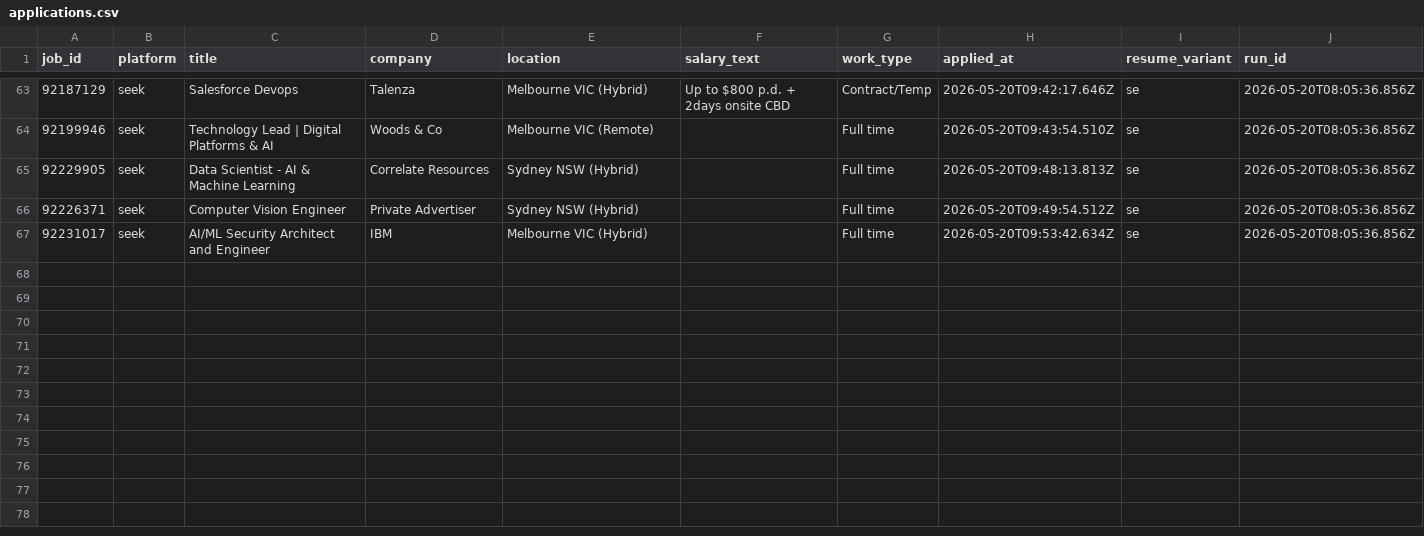
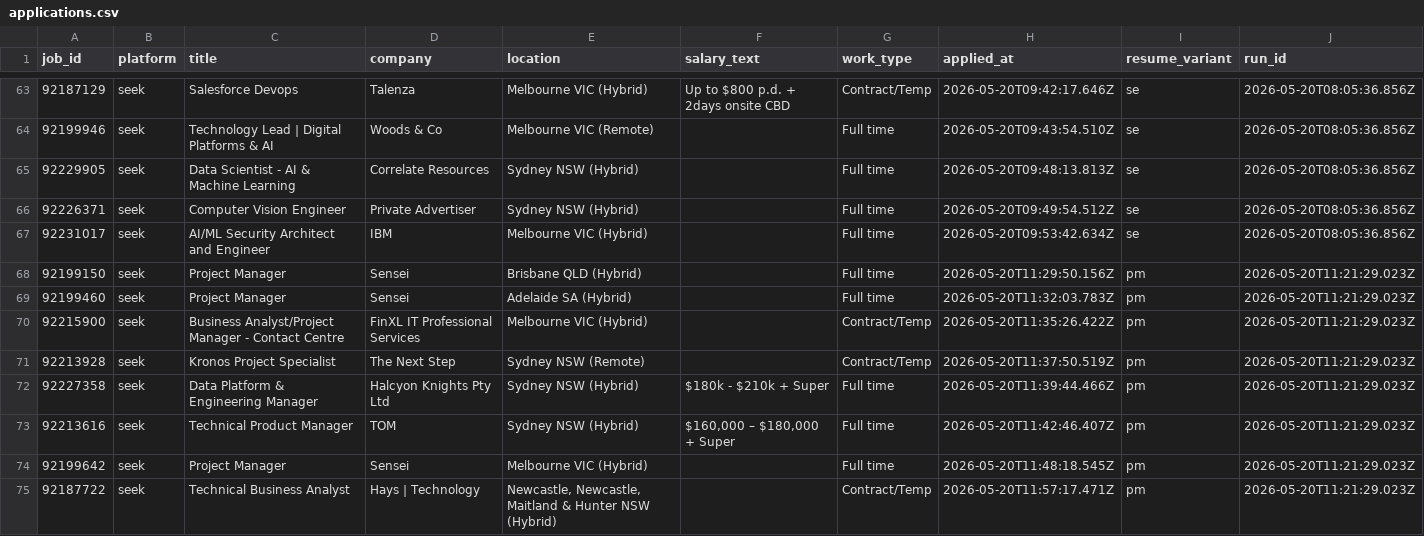
Before and after one commit to mohdrumman1/seek-automation, a CSV file: data/applications.csv, drawn as a sheet; only a part is shown, gaps mark what is left out; the diff names each change by its address in the sheet, - before the commit and + after, or states it on an @@ line.

```diff
--- a/data/applications.csv
+++ b/data/applications.csv
+row 68: 92199150 | seek | Project Manager | Sensei | Brisbane QLD (Hybrid) |  | Full time | 2026-05-20T11:29:50.156Z | pm | 2026-05-20T11:21:29.023Z
+row 69: 92199460 | seek | Project Manager | Sensei | Adelaide SA (Hybrid) |  | Full time | 2026-05-20T11:32:03.783Z | pm | 2026-05-20T11:21:29.023Z
+row 70: 92215900 | seek | Business Analyst/Project Manager - Contact Centre | FinXL IT Professional Services | Melbourne VIC (Hybrid) |  | Contract/Temp | 2026-05-20T11:35:26.422Z | pm | 2026-05-20T11:21:29.023Z
+row 71: 92213928 | seek | Kronos Project Specialist | The Next Step | Sydney NSW (Remote) |  | Contract/Temp | 2026-05-20T11:37:50.519Z | pm | 2026-05-20T11:21:29.023Z
+row 72: 92227358 | seek | Data Platform & Engineering Manager | Halcyon Knights Pty Ltd | Sydney NSW (Hybrid) | $180k - $210k + Super | Full time | 2026-05-20T11:39:44.466Z | pm | 2026-05-20T11:21:29.023Z
+row 73: 92213616 | seek | Technical Product Manager | TOM | Sydney NSW (Hybrid) | $160,000 – $180,000 + Super | Full time | 2026-05-20T11:42:46.407Z | pm | 2026-05-20T11:21:29.023Z
+row 74: 92199642 | seek | Project Manager | Sensei | Melbourne VIC (Hybrid) |  | Full time | 2026-05-20T11:48:18.545Z | pm | 2026-05-20T11:21:29.023Z
+row 75: 92187722 | seek | Technical Business Analyst | Hays | Technology | Newcastle, Newcastle, Maitland & Hunter NSW (Hybrid) |  | Contract/Temp | 2026-05-20T11:57:17.471Z | pm | 2026-05-20T11:21:29.023Z
```
Also changed, not shown: data/failed_jobs.csv, data/runs.csv, 5 other files.
